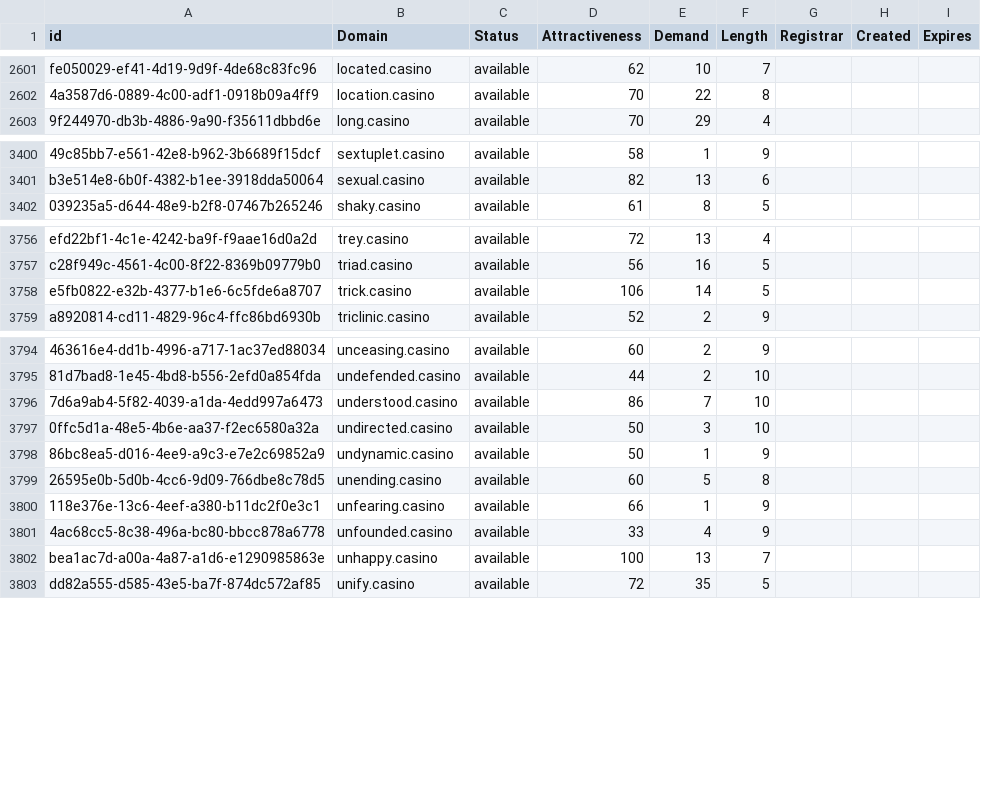
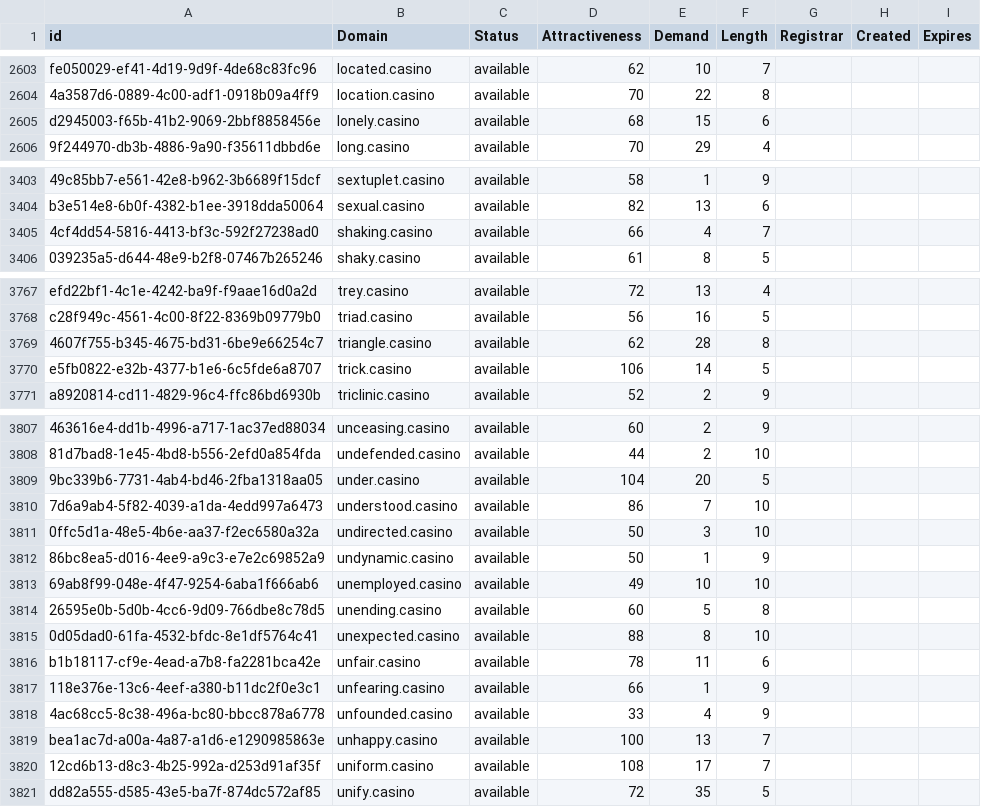
Before and after one commit to UniqueDomains/casino-oneword-domains, a CSV file: casino.csv, drawn as a sheet; only a part is shown, gaps mark what is left out; the diff covers the shown part only; the diff names each change by its address in the sheet, - before the commit and + after, or states it on an @@ line.

```diff
--- a/casino.csv
+++ b/casino.csv
+row 2605: d2945003-f65b-41b2-9069-2bbf8858456e | lonely.casino | available | 68 | 15 | 6
+row 3405: 4cf4dd54-5816-4413-bf3c-592f27238ad0 | shaking.casino | available | 66 | 4 | 7
+row 3769: 4607f755-b345-4675-bd31-6be9e66254c7 | triangle.casino | available | 62 | 28 | 8
+row 3809: 9bc339b6-7731-4ab4-bd46-2fba1318aa05 | under.casino | available | 104 | 20 | 5
+row 3813: 69ab8f99-048e-4f47-9254-6aba1f666ab6 | unemployed.casino | available | 49 | 10 | 10
+row 3815: 0d05dad0-61fa-4532-bfdc-8e1df5764c41 | unexpected.casino | available | 88 | 8 | 10
+row 3816: b1b18117-cf9e-4ead-a7b8-fa2281bca42e | unfair.casino | available | 78 | 11 | 6
+row 3820: 12cd6b13-d8c3-4b25-992a-d253d91af35f | uniform.casino | available | 108 | 17 | 7
```
Also changed, not shown: 10 added rows and 28 edited cells elsewhere in this file, 2 other files.
